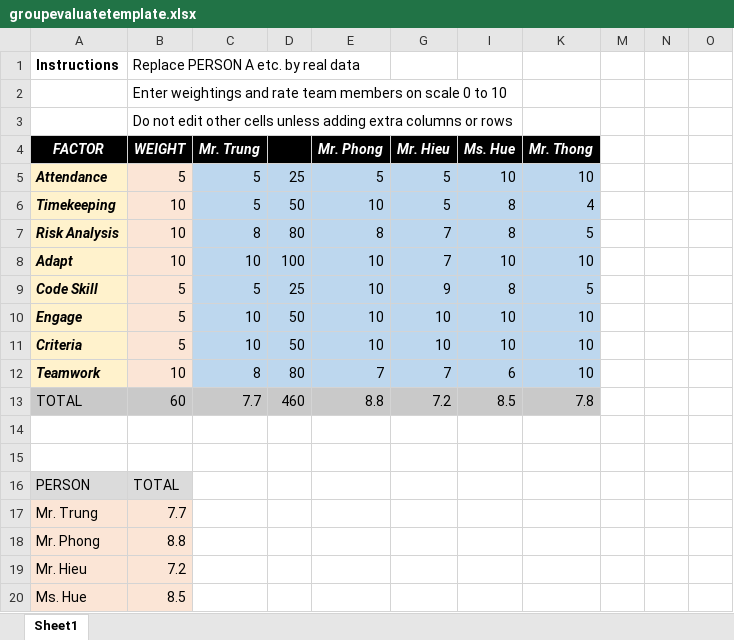
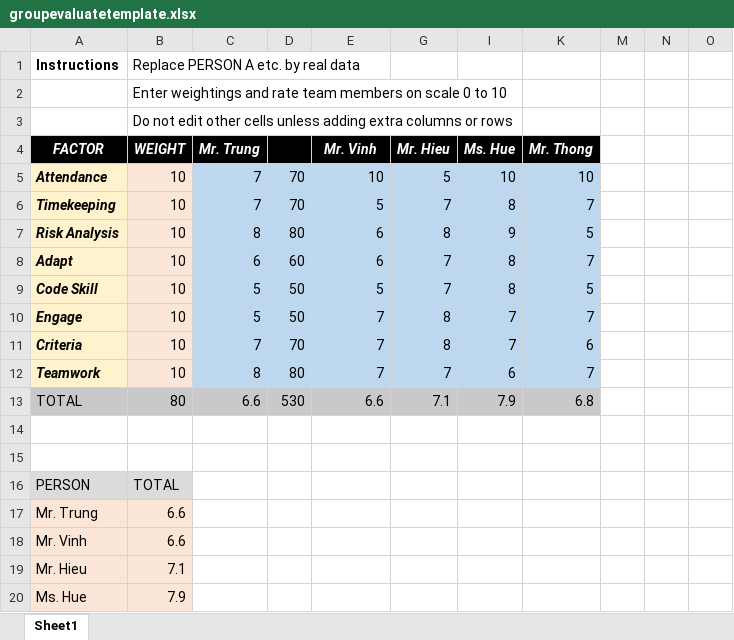
Before and after one commit to FPT01/Enterprise-Web-Software-Development, an Excel workbook: Report Template/groupevaluatetemplate.xlsx, sheet Sheet1, drawn as a sheet; only a part is shown; values as stored, in another font and other column widths than the file's, no borders; charts and pictures not drawn; removed rows and columns are numbered as before the commit, all else as after; the diff covers the shown part only; the diff names each change by its address in the sheet, - before the commit and + after, or states it on an @@ line.

```diff
--- a/Report Template/groupevaluatetemplate.xlsx (sheet Sheet1)
+++ b/Report Template/groupevaluatetemplate.xlsx (sheet Sheet1)
-E4: Mr. Phong
+E4: Mr. Vinh
-B5 (WEIGHT): 5
+B5 (WEIGHT): 10
-C5:C6 (Mr. Trung): 5
+C5:C6 (Mr. Trung): 7
-D5: 25
+D5: 70
-E5 (Mr. Vinh): 5
+E5 (Mr. Vinh): 10
-D6: 50
+D6: 70
-E6 (Mr. Vinh): 10
+E6 (Mr. Vinh): 5
-G6 (Mr. Hieu): 5
+G6 (Mr. Hieu): 7
-K6 (Mr. Thong): 4
+K6 (Mr. Thong): 7
-E7 (Mr. Vinh): 8
+E7 (Mr. Vinh): 6
-G7 (Mr. Hieu): 7
+G7 (Mr. Hieu): 8
-I7 (Ms. Hue): 8
+I7 (Ms. Hue): 9
-C8 (Mr. Trung): 10
+C8 (Mr. Trung): 6
-D8: 100
+D8: 60
-E8 (Mr. Vinh): 10
+E8 (Mr. Vinh): 6
-I8 (Ms. Hue): 10
+I8 (Ms. Hue): 8
-K8 (Mr. Thong): 10
+K8 (Mr. Thong): 7
-B9 (WEIGHT): 5
+B9 (WEIGHT): 10
-D9: 25
+D9: 50
-E9 (Mr. Vinh): 10
+E9 (Mr. Vinh): 5
-G9 (Mr. Hieu): 9
+G9 (Mr. Hieu): 7
-row 10: Engage | 5 | 10 | 50 | 10 | 10 | 10 | 10
-row 11: Criteria | 5 | 10 | 50 | 10 | 10 | 10 | 10
+row 10: Engage | 10 | 5 | 50 | 7 | 8 | 7 | 7
+row 11: Criteria | 10 | 7 | 70 | 7 | 8 | 7 | 6
-K12 (Mr. Thong): 10
+K12 (Mr. Thong): 7
-row 13: TOTAL | 60 | 7.7 | 460 | 8.8 | 7.2 | 8.5 | 7.8
+row 13: TOTAL | 80 | 6.6 | 530 | 6.6 | 7.1 | 7.9 | 6.8
-B17 (WEIGHT): 7.7
+B17 (WEIGHT): 6.6
-row 18: Mr. Phong | 8.8
+row 18: Mr. Vinh | 6.6
-B19 (WEIGHT): 7.2
+B19 (WEIGHT): 7.1
-B20 (WEIGHT): 8.5
+B20 (WEIGHT): 7.9
```
Also changed, not shown: 1 edited cell elsewhere in this sheet, hidden cells, charts or pictures, 8 other files.
